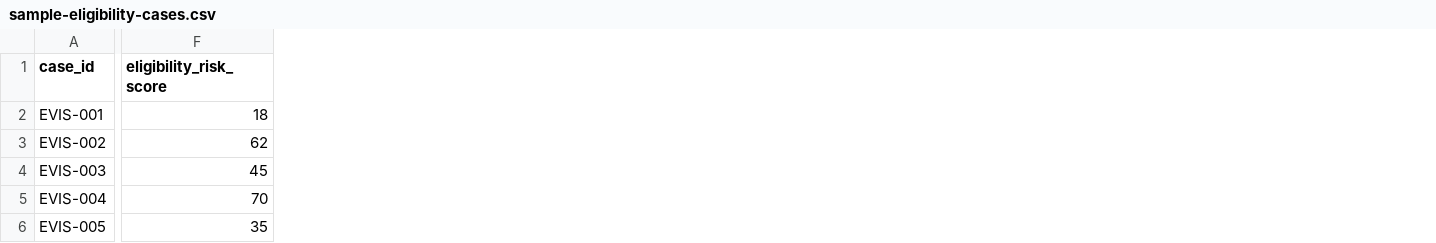
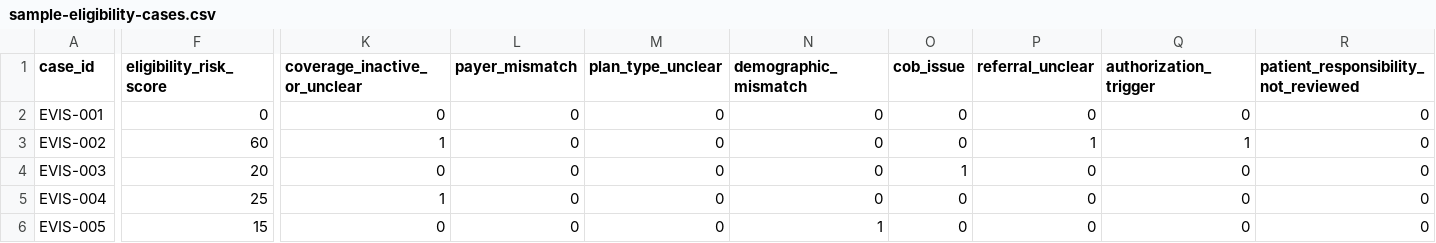
Before and after one commit to koripickle1101-TN/eligibility-verification-intelligence-system, a CSV file: data/sample-eligibility-cases.csv, drawn as a sheet; only a part is shown, gaps mark what is left out; the diff covers the shown part only; the diff names each change by its address in the sheet, - before the commit and + after, or states it on an @@ line.

Commit message:
Add reproducible synthetic risk inputs and correct sample scores

```diff
--- a/data/sample-eligibility-cases.csv
+++ b/data/sample-eligibility-cases.csv
+column K (coverage_inactive_or_unclear), rows 2-6: 0 | 1 | 0 | 1 | 0
+column L (payer_mismatch), rows 2-6: all 0
+column M (plan_type_unclear), rows 2-6: all 0
+column N (demographic_mismatch), rows 2-6: 0 | 0 | 0 | 0 | 1
+column O (cob_issue), rows 2-6: 0 | 0 | 1 | 0 | 0
+column P (referral_unclear), rows 2-6: 0 | 1 | 0 | 0 | 0
+column Q (authorization_trigger), rows 2-6: 0 | 1 | 0 | 0 | 0
+column R, rows 1-6: patient_responsibility_not_reviewed | 0 | 0 | 0 | 0 | 0
-F2 (eligibility_risk_score): 18
+F2 (eligibility_risk_score): 0
-F3 (eligibility_risk_score): 62
+F3 (eligibility_risk_score): 60
-F4 (eligibility_risk_score): 45
+F4 (eligibility_risk_score): 20
-F5 (eligibility_risk_score): 70
+F5 (eligibility_risk_score): 25
-F6 (eligibility_risk_score): 35
+F6 (eligibility_risk_score): 15
```
Also changed, not shown: 6 edited cells elsewhere in this file.
